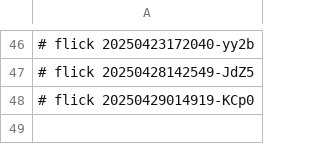
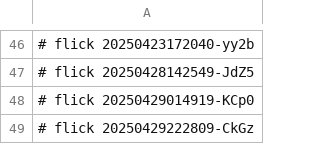
Before and after one commit to abikesa/ubuntu, a CSV file: kitabo/aperitivo/.csv, drawn as a sheet; only a part is shown, gaps mark what is left out.

Commit message:
kitabo/aperitivo/.csv

```diff
--- a/kitabo/aperitivo/.csv
+++ b/kitabo/aperitivo/.csv
@@ -48 +48,2 @@
 # flick 20250429014919-KCp0
+# flick 20250429222809-CkGz
```
